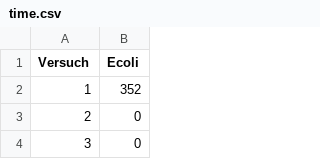
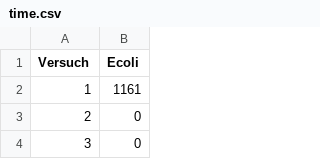
Before and after one commit to opaovius/Bachelor, a CSV file: Bachelor/src/testFiles/AnalyseDir/time.csv, drawn as a sheet; only a part is shown.

```diff
--- a/Bachelor/src/testFiles/AnalyseDir/time.csv
+++ b/Bachelor/src/testFiles/AnalyseDir/time.csv
@@ -1,3 +1,3 @@
 Versuch,Ecoli
-1,352
+1,1161
 2,0
```
Also changed, not shown: 6 other files.
